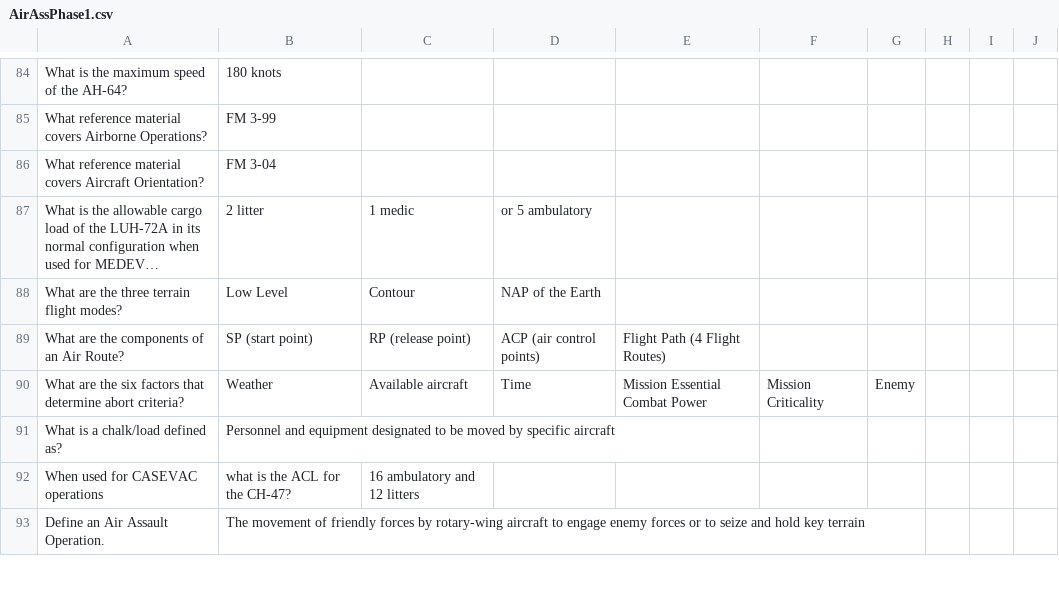
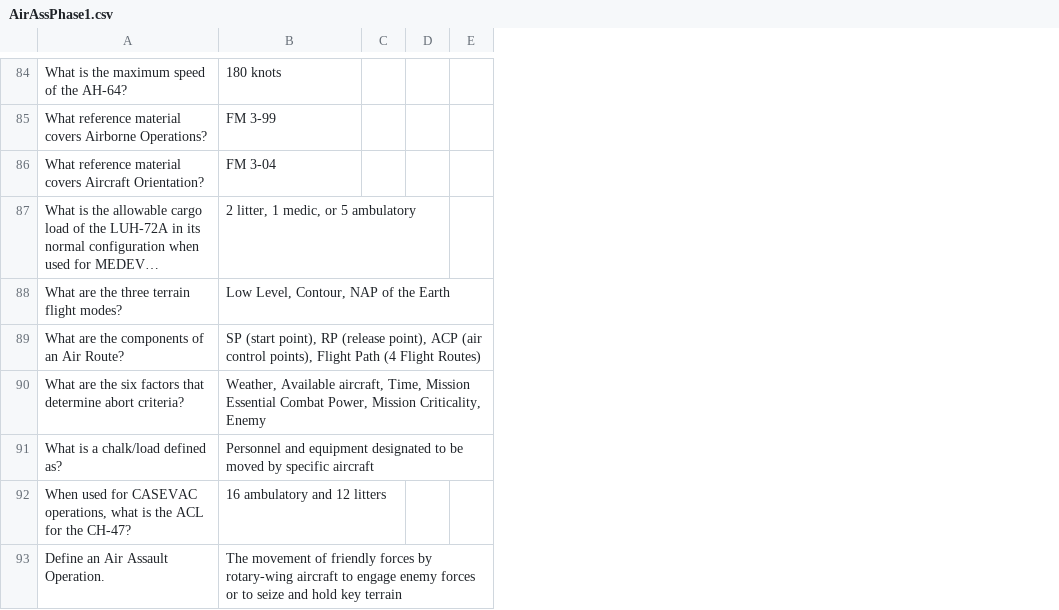
Before and after one commit to Turtlefud12/brain-food, a CSV file: decks/AirAssPhase1.csv, drawn as a sheet; only a part is shown, gaps mark what is left out; long unchanged cells end in …; removed rows and columns are numbered as before the commit, all else as after; the diff covers the shown part only; the diff names each change by its address in the sheet, - before the commit and + after, or states it on an @@ line.

```diff
--- a/decks/AirAssPhase1.csv
+++ b/decks/AirAssPhase1.csv
-column C, rows 87-90: 1 medic | Contour | RP (release point) | Available aircraft
-column D, rows 87-90: or 5 ambulatory | NAP of the Earth | ACP (air control points) | Time
-column E, rows 89-90: Flight Path (4 Flight Routes) | Mission Essential Combat Power
-column F, row 90: Mission Criticality
-column G, row 90: Enemy
-column H, empty
-column I, empty
-column J, empty
+column C, empty
+column D, empty
+column E, empty
-B87: 2 litter
+B87: 2 litter, 1 medic, or 5 ambulatory
-B88: Low Level
+B88: Low Level, Contour, NAP of the Earth
-B89: SP (start point)
+B89: SP (start point), RP (release point), ACP (air control points), Flight Path (4 Flight Routes)
-B90: Weather
+B90: Weather, Available aircraft, Time, Mission Essential Combat Power, Mission Criticality, Enemy
-row 92: When used for CASEVAC operations | what is the ACL for the CH-47? | 16 ambulatory and 12 litters
+row 92: When used for CASEVAC operations, what is the ACL for the CH-47? | 16 ambulatory and 12 litters
```
Also changed, not shown: 11 added rows, 11 removed rows and 29 edited cells elsewhere in this file.
